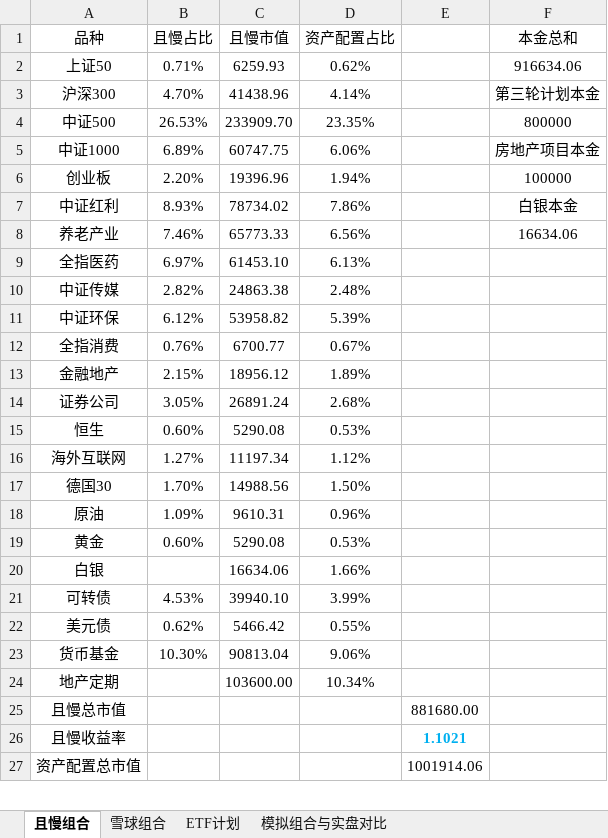
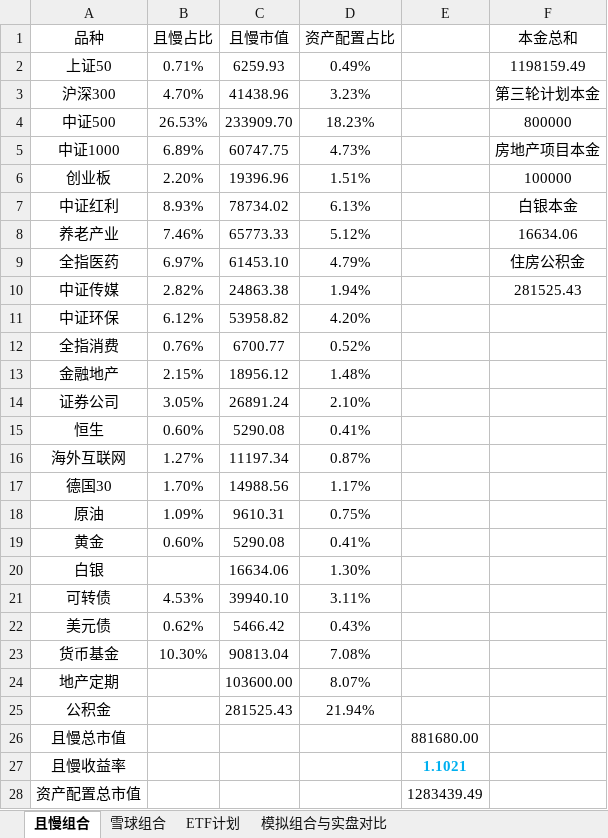
Before and after one commit to klq26/finance-data, an Excel workbook: Portfolio/虚拟组合情况.xlsx, sheet 且慢组合, drawn as a sheet; only a part is shown; values as stored, in another font and other column widths than the file's, no borders; addresses are those after the commit; the diff covers the shown part only; the diff names each change by its address in the sheet, - before the commit and + after, or states it on an @@ line.

```diff
--- a/Portfolio/虚拟组合情况.xlsx (sheet 且慢组合)
+++ b/Portfolio/虚拟组合情况.xlsx (sheet 且慢组合)
-D2 (资产配置占比): 0.62%
+D2 (资产配置占比): 0.49%
-F2 (本金总和): 916634.06
+F2 (本金总和): 1198159.49
-D3 (资产配置占比): 4.14%
+D3 (资产配置占比): 3.23%
-D4 (资产配置占比): 23.35%
+D4 (资产配置占比): 18.23%
-D5 (资产配置占比): 6.06%
+D5 (资产配置占比): 4.73%
-D6 (资产配置占比): 1.94%
+D6 (资产配置占比): 1.51%
-D7 (资产配置占比): 7.86%
+D7 (资产配置占比): 6.13%
-D8 (资产配置占比): 6.56%
+D8 (资产配置占比): 5.12%
-D9 (资产配置占比): 6.13%
+D9 (资产配置占比): 4.79%
-F9 (本金总和): (empty)
+F9 (本金总和): 住房公积金
-D10 (资产配置占比): 2.48%
+D10 (资产配置占比): 1.94%
-F10 (本金总和): (empty)
+F10 (本金总和): 281525.43
-D11 (资产配置占比): 5.39%
+D11 (资产配置占比): 4.20%
-D12 (资产配置占比): 0.67%
+D12 (资产配置占比): 0.52%
-D13 (资产配置占比): 1.89%
+D13 (资产配置占比): 1.48%
-D14 (资产配置占比): 2.68%
+D14 (资产配置占比): 2.10%
-D15 (资产配置占比): 0.53%
+D15 (资产配置占比): 0.41%
-D16 (资产配置占比): 1.12%
+D16 (资产配置占比): 0.87%
-D17 (资产配置占比): 1.50%
+D17 (资产配置占比): 1.17%
-D18 (资产配置占比): 0.96%
+D18 (资产配置占比): 0.75%
-D19 (资产配置占比): 0.53%
+D19 (资产配置占比): 0.41%
-D20 (资产配置占比): 1.66%
+D20 (资产配置占比): 1.30%
-D21 (资产配置占比): 3.99%
+D21 (资产配置占比): 3.11%
-D22 (资产配置占比): 0.55%
+D22 (资产配置占比): 0.43%
-D23 (资产配置占比): 9.06%
+D23 (资产配置占比): 7.08%
-D24 (资产配置占比): 10.34%
+D24 (资产配置占比): 8.07%
+row 25: 公积金 |  | 281525.43 | 21.94%
-E28: 1001914.06
+E28: 1283439.49
```
Also changed, not shown: 1 edited cell elsewhere in this sheet, sheet 模拟组合与实盘对比, sheet ETF计划, sheet 雪球组合, formulas that keep their value, Portfolio/ETF计划 XIRR 已投入收益率计算.xlsx.
